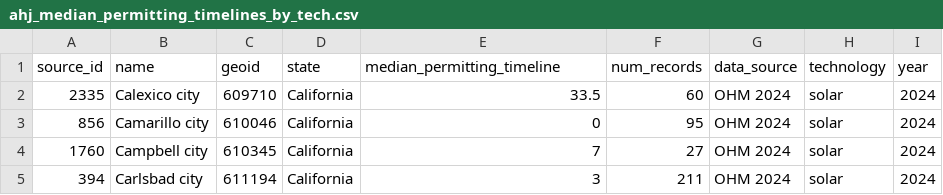
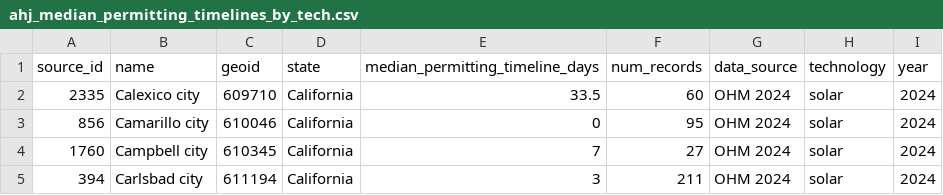
Before and after one commit to Permit-Power/basic-solar-statistics, a CSV file: data/ahj_median_permitting_timelines_by_tech.csv, drawn as a sheet; only a part is shown.

Commit message:
Updating notebook to upload, and adjusting data to upload

```diff
--- a/data/ahj_median_permitting_timelines_by_tech.csv
+++ b/data/ahj_median_permitting_timelines_by_tech.csv
@@ -1,2 +1,2 @@
-source_id,name,geoid,state,median_permitting_timeline,num_records,data_source,technology,year
+source_id,name,geoid,state,median_permitting_timeline_days,num_records,data_source,technology,year
 2335,Calexico city,609710,California,33.5,60,OHM 2024,solar,2024
```
Also changed, not shown: 8 other files.
